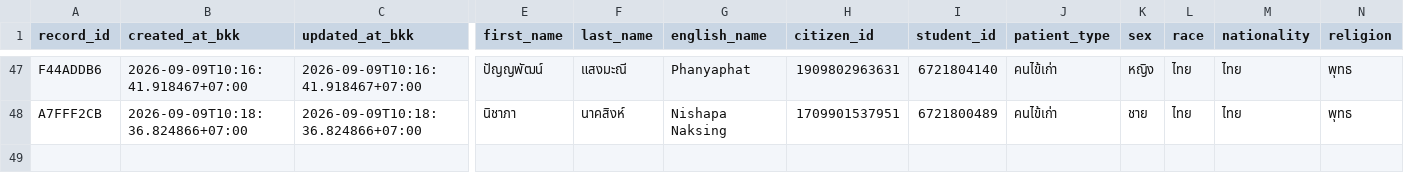
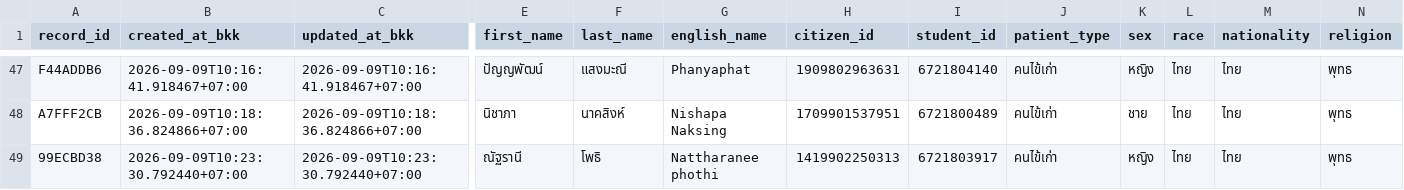
Before and after one commit to PythonianSt/OPD3, a CSV file: opd_records.csv, drawn as a sheet; only a part is shown, gaps mark what is left out; rows hold the shown columns only; the diff names each change by its address in the sheet, - before the commit and + after, or states it on an @@ line.

Commit message:
add OPD record 99ECBD38 2026-09-09T10:23:30.792440+07:00

```diff
--- a/opd_records.csv
+++ b/opd_records.csv
+row 49: 99ECBD38 | 2026-09-09T10:23:30.792440+07:00 | 2026-09-09T10:23:30.792440+07:00 | ณัฐรานี | โพธิ | Nattharanee phothi | 1419902250313 | 6721803917 | คนไข้เก่า | หญิง | ไทย | ไทย | พุทธ
```
